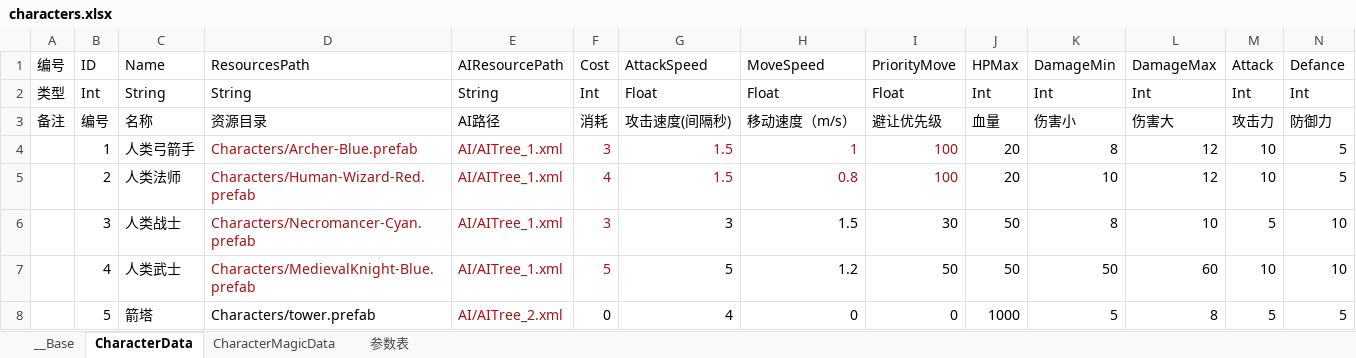
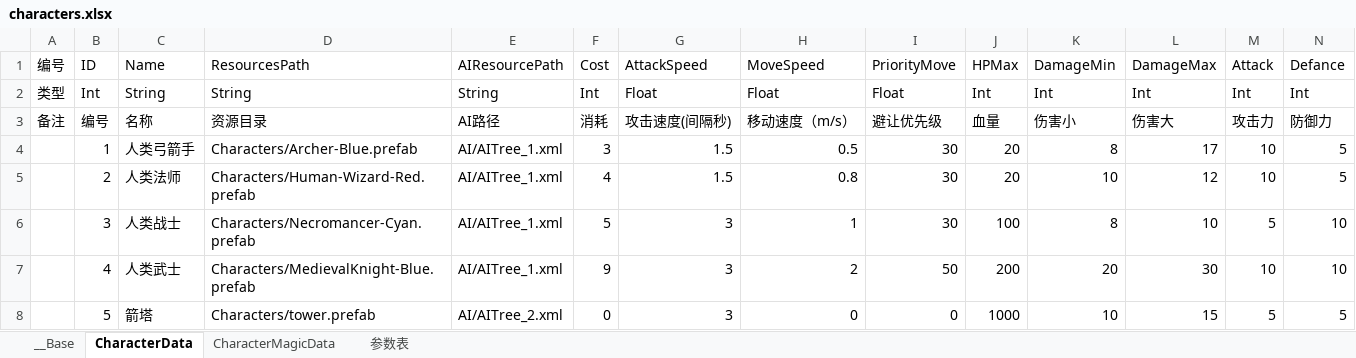
Before and after one commit to xxpniu/ARPG-Game, an Excel workbook: ExcelConfig/characters.xlsx, sheet CharacterData, drawn as a sheet; only a part is shown; values as stored, in another font and other column widths than the file's, no borders; the diff names each change by its address in the sheet, - before the commit and + after, or states it on an @@ line.

```diff
--- a/ExcelConfig/characters.xlsx (sheet CharacterData)
+++ b/ExcelConfig/characters.xlsx (sheet CharacterData)
-D4:I5 text colour: #A31515
+D4:I5 text colour: black
-H4: 1
+H4: 0.5
-I4:I5: 100
+I4:I5: 30
-L4: 12
+L4: 17
-D6:F7 text colour: #A31515
+D6:F7 text colour: black
-F6: 3
+F6: 5
-H6: 1.5
+H6: 1
-J6: 50
+J6: 100
-F7: 5
+F7: 9
-G7: 5
+G7: 3
-H7: 1.2
+H7: 2
-J7: 50
+J7: 200
-K7: 50
+K7: 20
-L7: 60
+L7: 30
-E8 text colour: #A31515
+E8 text colour: black
-G8: 4
+G8: 3
-K8: 5
+K8: 10
-L8: 8
+L8: 15
```
Also changed, not shown: sheet CharacterMagicData, 45 other files.
